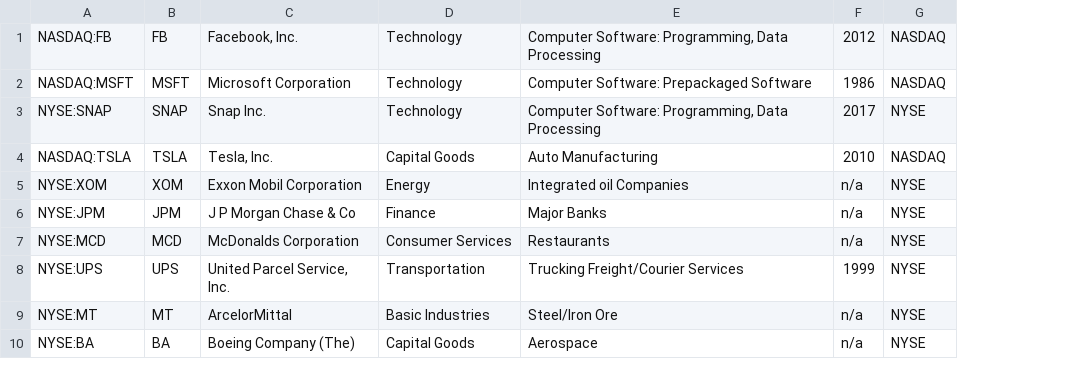
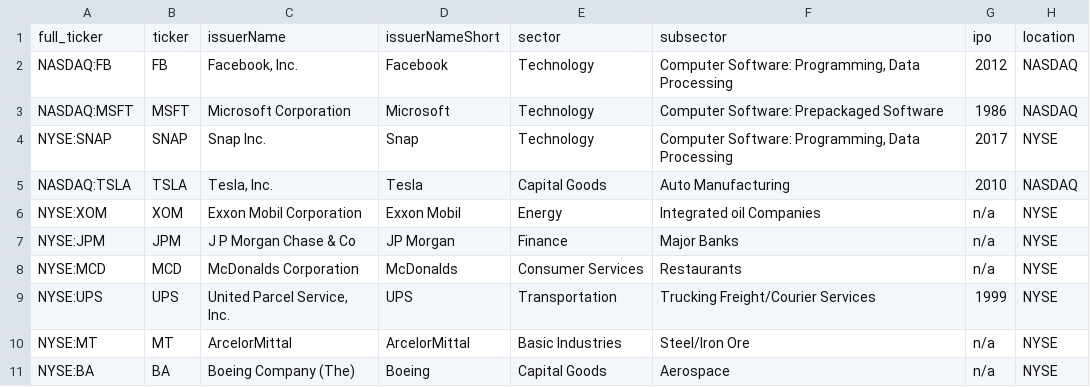
Before and after one commit to jallkay-zz/NewsAlgo, a CSV file: shortListedStocks.csv, drawn as a sheet; only a part is shown; addresses are those after the commit; the diff names each change by its address in the sheet, - before the commit and + after, or states it on an @@ line.

```diff
--- a/shortListedStocks.csv
+++ b/shortListedStocks.csv
+column D, rows 2-11: Facebook | Microsoft | Snap | Tesla | Exxon Mobil | JP Morgan | McDonalds | UPS | ArcelorMittal | Boeing
+row 1: full_ticker | ticker | issuerName | issuerNameShort | sector | subsector | ipo | location
```
Also changed, not shown: 3 other files.
